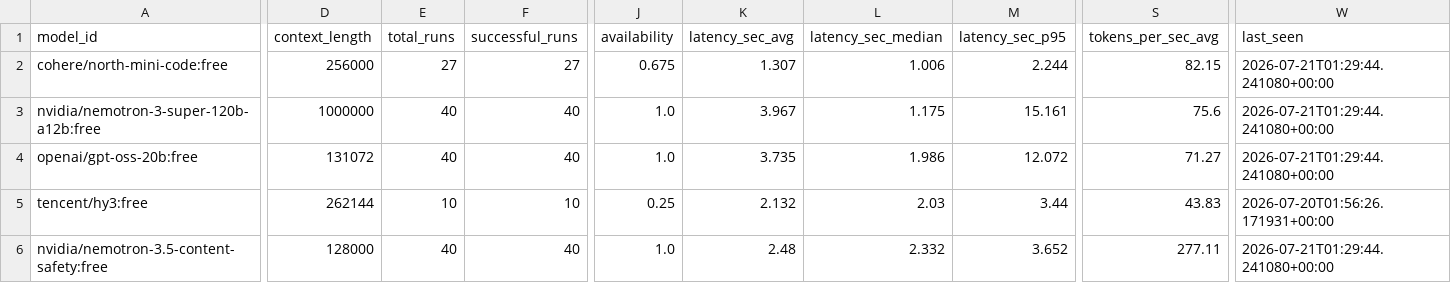
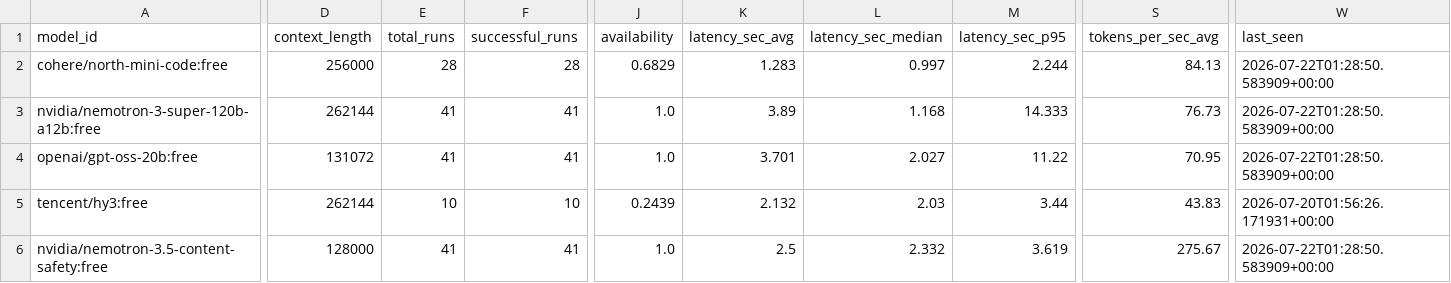
Before and after one commit to mohabdelkarim/free-model-pulse, a CSV file: data/derived/model_index.csv, drawn as a sheet; only a part is shown, gaps mark what is left out; the diff covers the shown part only; the diff names each change by its address in the sheet, - before the commit and + after, or states it on an @@ line.

```diff
--- a/data/derived/model_index.csv
+++ b/data/derived/model_index.csv
-E2 (total_runs): 27
+E2 (total_runs): 28
-F2 (successful_runs): 27
+F2 (successful_runs): 28
-J2 (availability): 0.675
+J2 (availability): 0.6829
-K2 (latency_sec_avg): 1.307
+K2 (latency_sec_avg): 1.283
-L2 (latency_sec_median): 1.006
+L2 (latency_sec_median): 0.997
-S2 (tokens_per_sec_avg): 82.15
+S2 (tokens_per_sec_avg): 84.13
-W2:W4 (last_seen): 2026-07-21T01:29:44.241080+00:00
+W2:W4 (last_seen): 2026-07-22T01:28:50.583909+00:00
-D3 (context_length): 1000000
+D3 (context_length): 262144
-E3:E4 (total_runs): 40
+E3:E4 (total_runs): 41
-F3:F4 (successful_runs): 40
+F3:F4 (successful_runs): 41
-K3 (latency_sec_avg): 3.967
+K3 (latency_sec_avg): 3.89
-L3 (latency_sec_median): 1.175
+L3 (latency_sec_median): 1.168
-M3 (latency_sec_p95): 15.161
+M3 (latency_sec_p95): 14.333
-S3 (tokens_per_sec_avg): 75.6
+S3 (tokens_per_sec_avg): 76.73
-K4 (latency_sec_avg): 3.735
+K4 (latency_sec_avg): 3.701
-L4 (latency_sec_median): 1.986
+L4 (latency_sec_median): 2.027
-M4 (latency_sec_p95): 12.072
+M4 (latency_sec_p95): 11.22
-S4 (tokens_per_sec_avg): 71.27
+S4 (tokens_per_sec_avg): 70.95
-J5 (availability): 0.25
+J5 (availability): 0.2439
-E6 (total_runs): 40
+E6 (total_runs): 41
-F6 (successful_runs): 40
+F6 (successful_runs): 41
-K6 (latency_sec_avg): 2.48
+K6 (latency_sec_avg): 2.5
-M6 (latency_sec_p95): 3.652
+M6 (latency_sec_p95): 3.619
-S6 (tokens_per_sec_avg): 277.11
+S6 (tokens_per_sec_avg): 275.67
-W6 (last_seen): 2026-07-21T01:29:44.241080+00:00
+W6 (last_seen): 2026-07-22T01:28:50.583909+00:00
```
Also changed, not shown: 2 added rows, 1 removed row and 74 edited cells elsewhere in this file, data/raw/benchmark_runs.csv, 1 other file.
